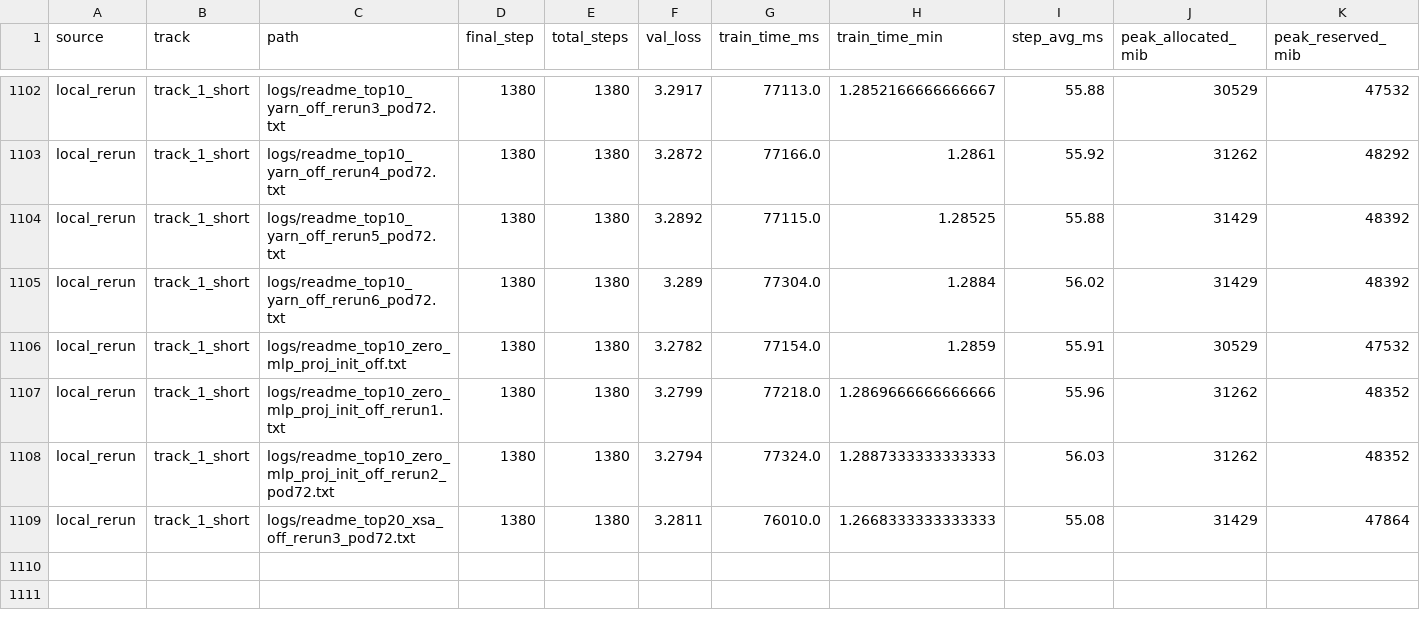
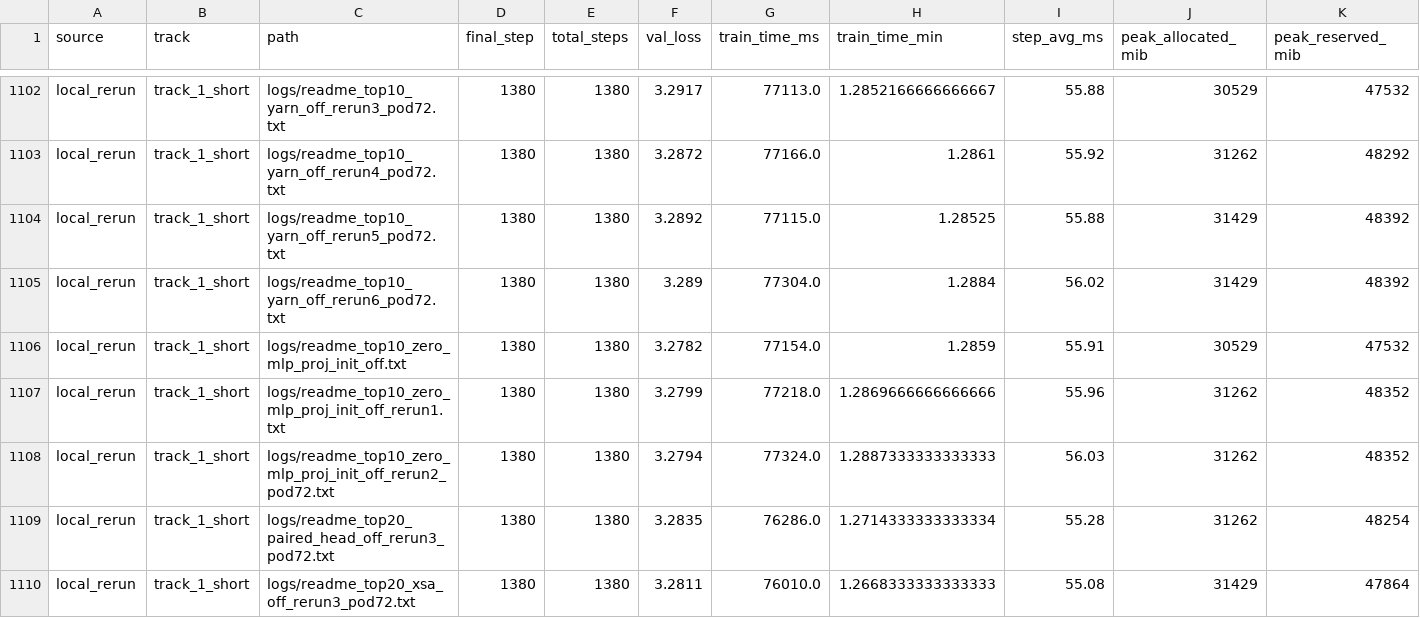
Before and after one commit to novitalabs/modded-nanogpt, a CSV file: experiments/results/log_results.csv, drawn as a sheet; only a part is shown, gaps mark what is left out; rows hold the shown columns only; the diff names each change by its address in the sheet, - before the commit and + after, or states it on an @@ line.

```diff
--- a/experiments/results/log_results.csv
+++ b/experiments/results/log_results.csv
+row 1109: local_rerun | track_1_short | logs/readme_top20_paired_head_off_rerun3_pod72.txt | 1380 | 1380 | 3.2835 | 76286.0 | 1.2714333333333334 | 55.28 | 31262 | 48254
```
Also changed, not shown: experiments/results/local_reruns.csv, experiments/results/readme_top10_ablation_results.csv, 4 other files.
